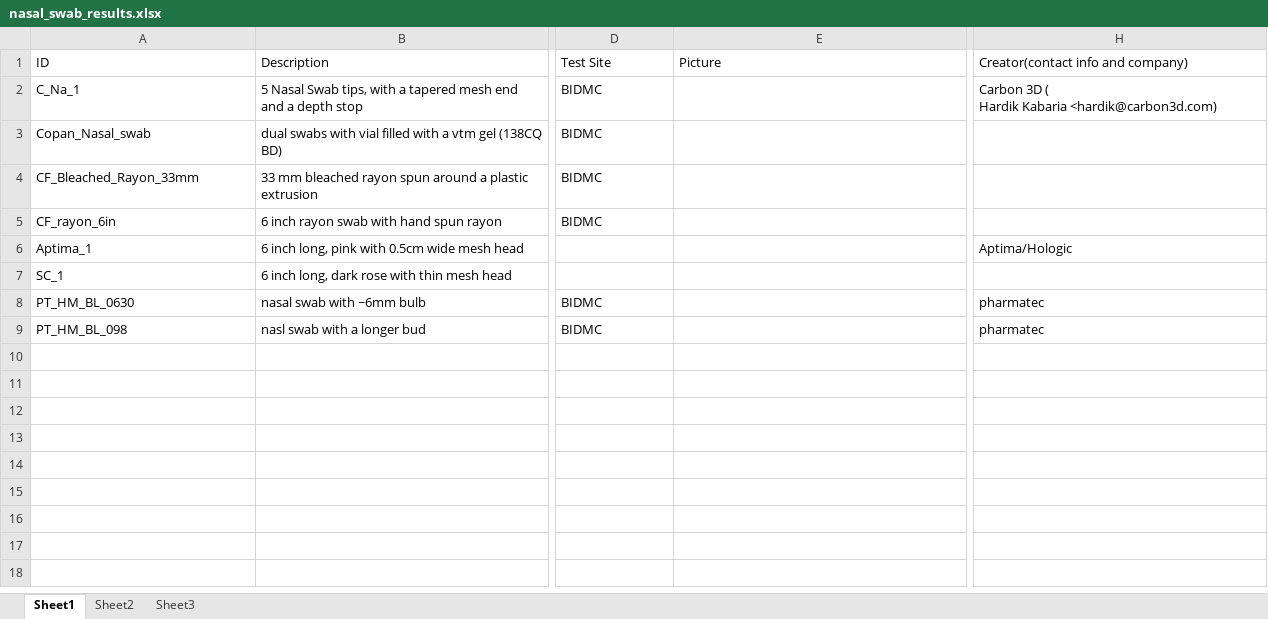
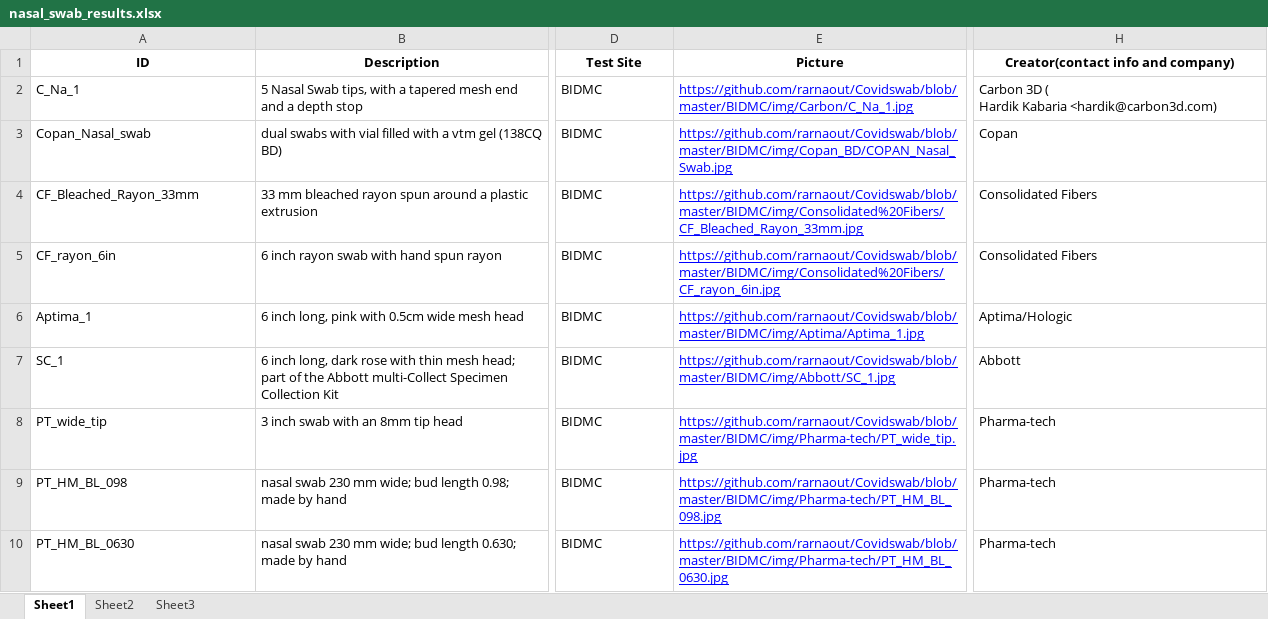
Before and after one commit to rarnaout/Covidswab, an Excel workbook: BIDMC/nasal_swab_results/nasal_swab_results.xlsx, sheet Sheet1, drawn as a sheet; only a part is shown, gaps mark what is left out; values as stored, in another font and other column widths than the file's, no borders; removed rows and columns are numbered as before the commit, all else as after; rows hold the shown columns only; the diff covers the shown part only; the diff names each change by its address in the sheet, - before the commit and + after, or states it on an @@ line.

```diff
--- a/BIDMC/nasal_swab_results/nasal_swab_results.xlsx (sheet Sheet1)
+++ b/BIDMC/nasal_swab_results/nasal_swab_results.xlsx (sheet Sheet1)
@@ A1:H1 bold: off → on, alignment: left → center @@
-E2 (Picture): (empty)
+E2 (Picture): https://github.com/rarnaout/Covidswab/blob/master/BIDMC/img/Carbon/C_Na_1.jpg
-E3 (Picture): (empty)
+E3 (Picture): https://github.com/rarnaout/Covidswab/blob/master/BIDMC/img/Copan_BD/COPAN_Nasal_Swab.jpg
-H3: (empty)
+H3: Copan
-E4 (Picture): (empty)
+E4 (Picture): https://github.com/rarnaout/Covidswab/blob/master/BIDMC/img/Consolidated%20Fibers/CF_Bleached_Rayon_33mm.jpg
-H4:H5: (empty)
+H4:H5: Consolidated Fibers
-E5 (Picture): (empty)
+E5 (Picture): https://github.com/rarnaout/Covidswab/blob/master/BIDMC/img/Consolidated%20Fibers/CF_rayon_6in.jpg
-D6:D7 (Test Site): (empty)
+D6:D7 (Test Site): BIDMC
-E6 (Picture): (empty)
+E6 (Picture): https://github.com/rarnaout/Covidswab/blob/master/BIDMC/img/Aptima/Aptima_1.jpg
-B7 (Description): …thin mesh head
+B7 (Description): …thin mesh head; part of the Abbott multi-Collect Specimen Collection Kit
-E7 (Picture): (empty)
+E7 (Picture): https://github.com/rarnaout/Covidswab/blob/master/BIDMC/img/Abbott/SC_1.jpg
-H7: (empty)
+H7: Abbott
-row 8: PT_HM_BL_0630 | nasal swab with ~6mm bulb | BIDMC |  | pharmatec
+row 8: PT_wide_tip | 3 inch swab with an 8mm tip head | BIDMC | https://github.com/rarnaout/Covidswab/blob/master/BIDMC/img/Pharma-tech/PT_wide_tip.jpg | Pharma-tech
-B9 (Description): nasl swab with a longer bud
+B9 (Description): nasal swab 230 mm wide; bud length 0.98; made by hand
-E9 (Picture): (empty)
+E9 (Picture): https://github.com/rarnaout/Covidswab/blob/master/BIDMC/img/Pharma-tech/PT_HM_BL_098.jpg
-H9: pharmatec
+H9: Pharma-tech
+row 10: PT_HM_BL_0630 | nasal swab 230 mm wide; bud length 0.630; made by hand | BIDMC | https://github.com/rarnaout/Covidswab/blob/master/BIDMC/img/Pharma-tech/PT_HM_BL_0630.jpg | Pharma-tech
```
Also changed, not shown: 6 edited cells and cell formats elsewhere in this sheet, BIDMC/np_swab_results.xlsx, 2 other files.
